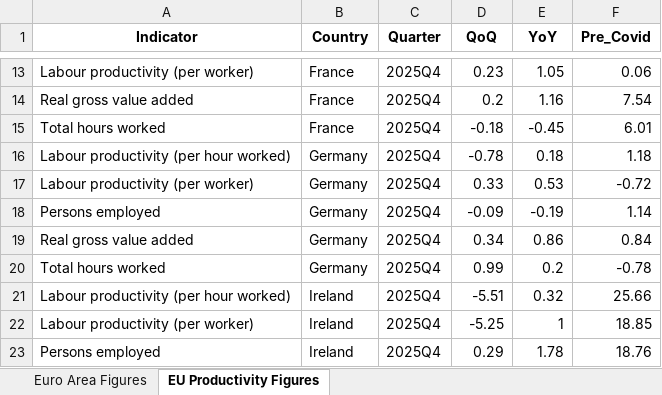
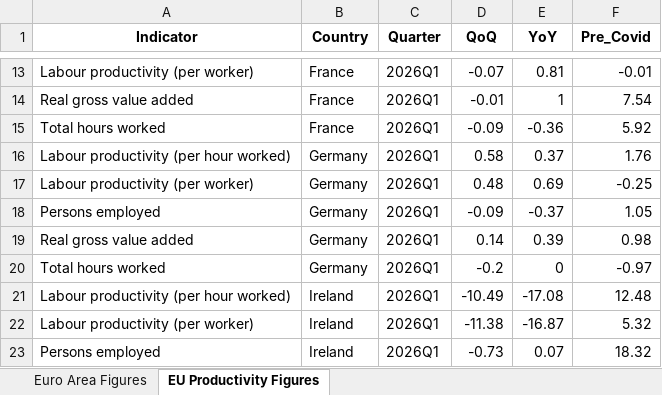
Before and after one commit to McKeoghN/TPI-quarterly-data-tool, an Excel workbook: scripts/EU_Figures/EU_Figures.xlsx, sheet EU Productivity Figures, drawn as a sheet; only a part is shown, gaps mark what is left out; values as stored, in another font and other column widths than the file's, no borders; the diff covers the shown part only; the diff names each change by its address in the sheet, - before the commit and + after, or states it on an @@ line.

```diff
--- a/scripts/EU_Figures/EU_Figures.xlsx (sheet EU Productivity Figures)
+++ b/scripts/EU_Figures/EU_Figures.xlsx (sheet EU Productivity Figures)
-C13:C23 (Quarter): 2025Q4
+C13:C23 (Quarter): 2026Q1
-D13 (QoQ): 0.23
+D13 (QoQ): -0.07
-E13 (YoY): 1.05
+E13 (YoY): 0.81
-F13 (Pre_Covid): 0.06
+F13 (Pre_Covid): -0.01
-D14 (QoQ): 0.2
+D14 (QoQ): -0.01
-E14 (YoY): 1.16
+E14 (YoY): 1
-D15 (QoQ): -0.18
+D15 (QoQ): -0.09
-E15 (YoY): -0.45
+E15 (YoY): -0.36
-F15 (Pre_Covid): 6.01
+F15 (Pre_Covid): 5.92
-D16 (QoQ): -0.78
+D16 (QoQ): 0.58
-E16 (YoY): 0.18
+E16 (YoY): 0.37
-F16 (Pre_Covid): 1.18
+F16 (Pre_Covid): 1.76
-D17 (QoQ): 0.33
+D17 (QoQ): 0.48
-E17 (YoY): 0.53
+E17 (YoY): 0.69
-F17 (Pre_Covid): -0.72
+F17 (Pre_Covid): -0.25
-E18 (YoY): -0.19
+E18 (YoY): -0.37
-F18 (Pre_Covid): 1.14
+F18 (Pre_Covid): 1.05
-D19 (QoQ): 0.34
+D19 (QoQ): 0.14
-E19 (YoY): 0.86
+E19 (YoY): 0.39
-F19 (Pre_Covid): 0.84
+F19 (Pre_Covid): 0.98
-D20 (QoQ): 0.99
+D20 (QoQ): -0.2
-E20 (YoY): 0.2
+E20 (YoY): 0
-F20 (Pre_Covid): -0.78
+F20 (Pre_Covid): -0.97
-D21 (QoQ): -5.51
+D21 (QoQ): -10.49
-E21 (YoY): 0.32
+E21 (YoY): -17.08
-F21 (Pre_Covid): 25.66
+F21 (Pre_Covid): 12.48
-D22 (QoQ): -5.25
+D22 (QoQ): -11.38
-E22 (YoY): 1
+E22 (YoY): -16.87
-F22 (Pre_Covid): 18.85
+F22 (Pre_Covid): 5.32
-D23 (QoQ): 0.29
+D23 (QoQ): -0.73
-E23 (YoY): 1.78
+E23 (YoY): 0.07
-F23 (Pre_Covid): 18.76
+F23 (Pre_Covid): 18.32
```
Also changed, not shown: 120 edited cells elsewhere in this sheet, sheet Euro Area Figures, scripts/EU_Figures/2025Q4_EU_Figures.xlsx, scripts/EU_Figures/OPH_Figures.xlsx, 14 other files.
